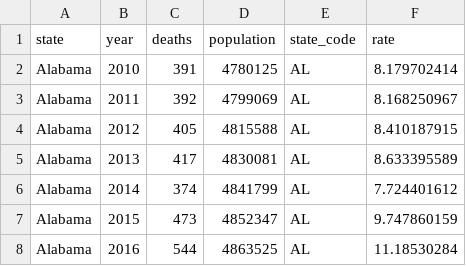
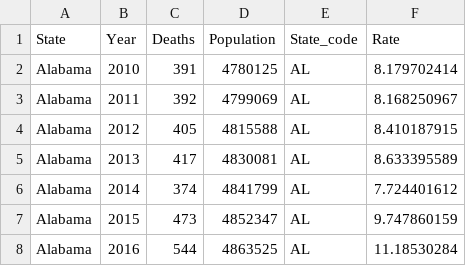
Before and after one commit to mehiks11/violencetrends.github.io, a CSV file: data/state.csv, drawn as a sheet; only a part is shown; removed rows and columns are numbered as before the commit, all else as after; the diff names each change by its address in the sheet, - before the commit and + after, or states it on an @@ line.

```diff
--- a/data/state.csv
+++ b/data/state.csv
-row 1: state | year | deaths | population | state_code | rate
+row 1: State | Year | Deaths | Population | State_code | Rate
```
Also changed, not shown: 22 other files.
